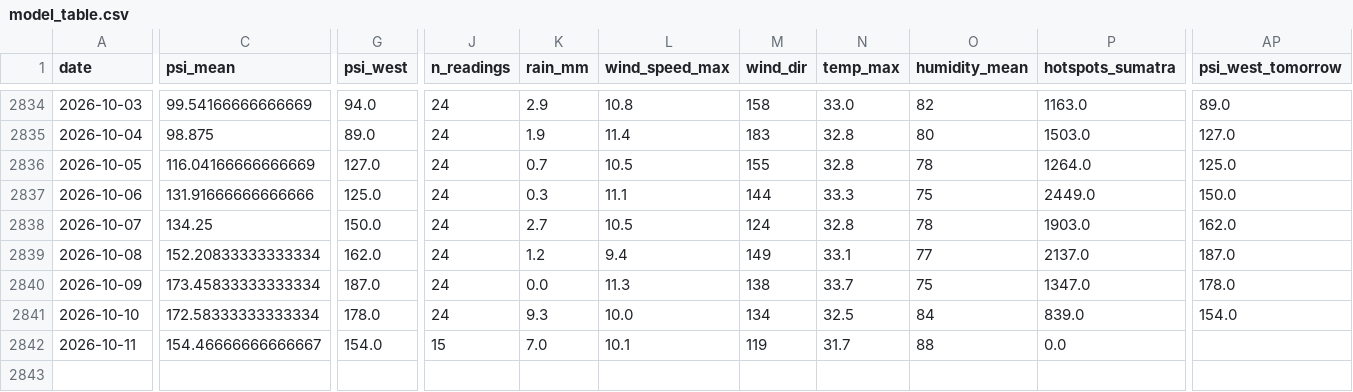
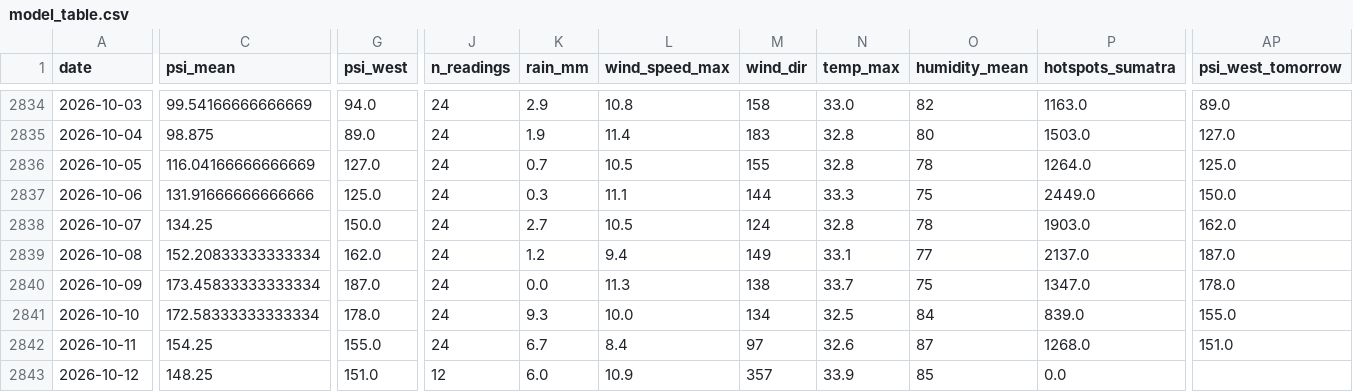
Before and after one commit to bowlofcloud/haze_monitoring_prediction_2026, a CSV file: data/processed/model_table.csv, drawn as a sheet; only a part is shown, gaps mark what is left out; rows hold the shown columns only; the diff covers the shown part only; the diff names each change by its address in the sheet, - before the commit and + after, or states it on an @@ line.

Commit message:
consolidated into two model types 5a & 5b - non-linear log + tidied up streamlit site

```diff
--- a/data/processed/model_table.csv
+++ b/data/processed/model_table.csv
-AP2841 (psi_west_tomorrow): 154.0
+AP2841 (psi_west_tomorrow): 155.0
-C2842 (psi_mean): 154.46666666666667
+C2842 (psi_mean): 154.25
-G2842 (psi_west): 154.0
+G2842 (psi_west): 155.0
-J2842 (n_readings): 15
+J2842 (n_readings): 24
-K2842 (rain_mm): 7.0
+K2842 (rain_mm): 6.7
-L2842 (wind_speed_max): 10.1
+L2842 (wind_speed_max): 8.4
-M2842 (wind_dir): 119
+M2842 (wind_dir): 97
-N2842 (temp_max): 31.7
+N2842 (temp_max): 32.6
-O2842 (humidity_mean): 88
+O2842 (humidity_mean): 87
-P2842 (hotspots_sumatra): 0.0
+P2842 (hotspots_sumatra): 1268.0
-AP2842 (psi_west_tomorrow): (empty)
+AP2842 (psi_west_tomorrow): 151.0
+row 2843: 2026-10-12 | 148.25 | 151.0 | 12 | 6.0 | 10.9 | 357 | 33.9 | 85 | 0.0
```
Also changed, not shown: 17 edited cells elsewhere in this file, data/processed/hotspots_daily.csv, data/processed/psi_daily.csv, 35 other files.
